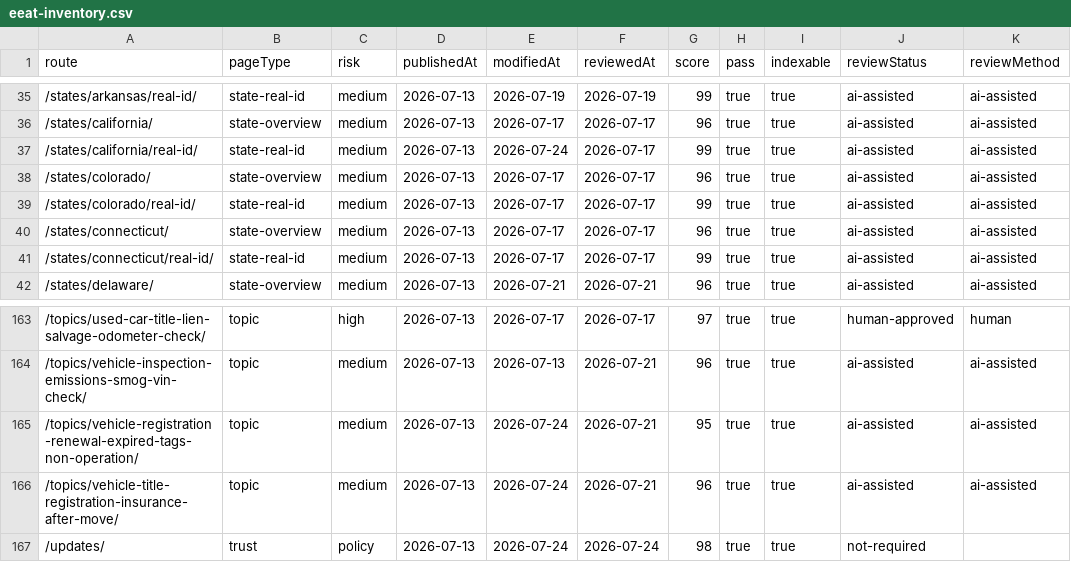
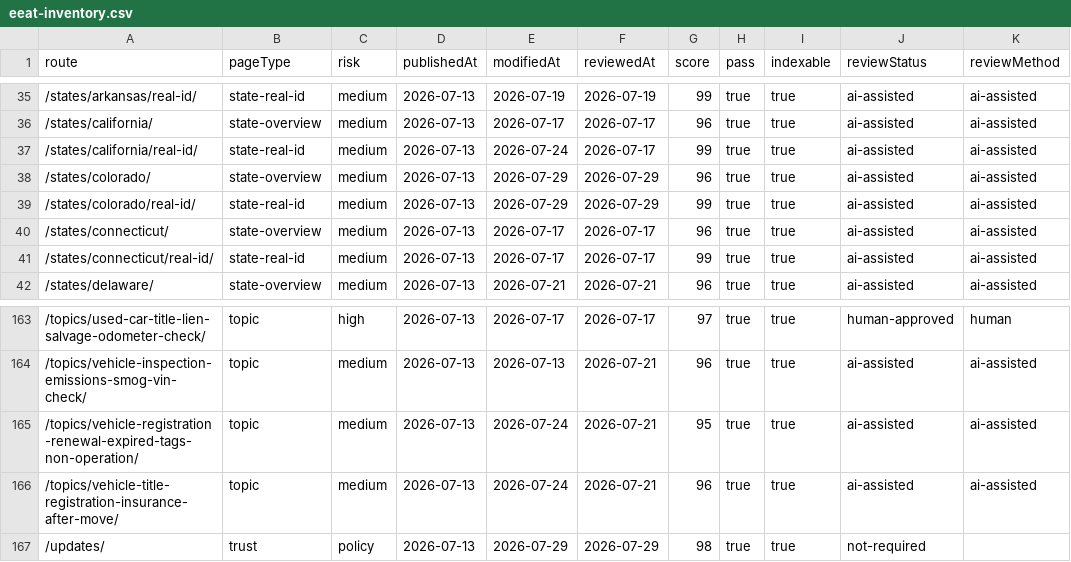
Before and after one commit to asiisdfi/dmvcn, a CSV file: reports/eeat-inventory.csv, drawn as a sheet; only a part is shown, gaps mark what is left out; the diff names each change by its address in the sheet, - before the commit and + after, or states it on an @@ line.

```diff
--- a/reports/eeat-inventory.csv
+++ b/reports/eeat-inventory.csv
-E38:E39 (modifiedAt): 2026-07-17
+E38:E39 (modifiedAt): 2026-07-29
-F38:F39 (reviewedAt): 2026-07-17
+F38:F39 (reviewedAt): 2026-07-29
-E167 (modifiedAt): 2026-07-24
+E167 (modifiedAt): 2026-07-29
-F167 (reviewedAt): 2026-07-24
+F167 (reviewedAt): 2026-07-29
```
Also changed, not shown: reports/quality-workbook.csv, 13 other files.
